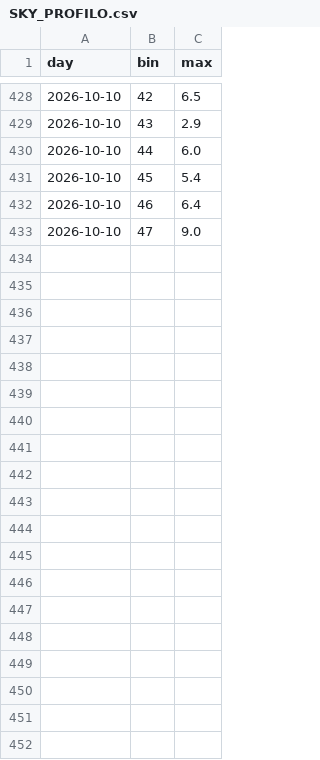
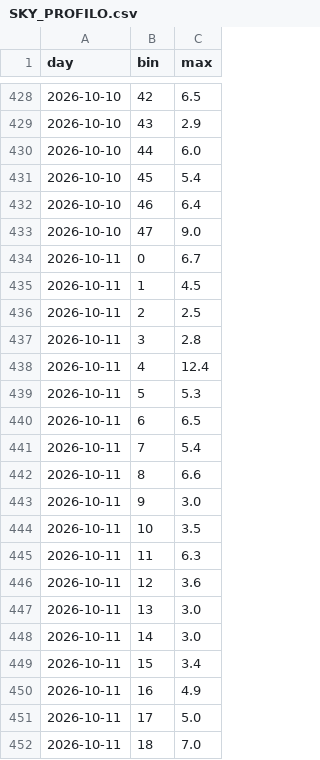
Before and after one commit to lake-dot/SDSky33038, a CSV file: data/days/SKY_PROFILO.csv, drawn as a sheet; only a part is shown, gaps mark what is left out; the diff covers the shown part only.

```diff
--- a/data/days/SKY_PROFILO.csv
+++ b/data/days/SKY_PROFILO.csv
@@ -433 +433,20 @@ day,bin,max
 2026-10-10,47,9.0
+2026-10-11,0,6.7
+2026-10-11,1,4.5
+2026-10-11,2,2.5
+2026-10-11,3,2.8
+2026-10-11,4,12.4
+2026-10-11,5,5.3
+2026-10-11,6,6.5
+2026-10-11,7,5.4
+2026-10-11,8,6.6
+2026-10-11,9,3.0
+2026-10-11,10,3.5
+2026-10-11,11,6.3
+2026-10-11,12,3.6
+2026-10-11,13,3.0
+2026-10-11,14,3.0
+2026-10-11,15,3.4
+2026-10-11,16,4.9
+2026-10-11,17,5.0
+2026-10-11,18,7.0
```
Also changed, not shown: 29 added rows elsewhere in this file, data/days/SKY_EVENTI.csv, data/days/SKY_MARKER.csv, 9 other files.
